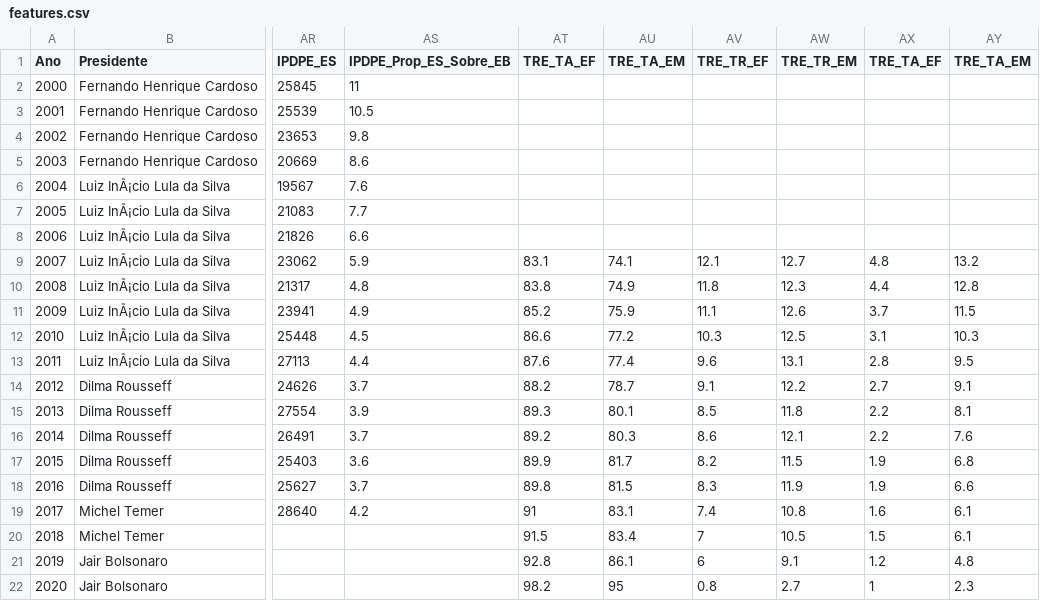
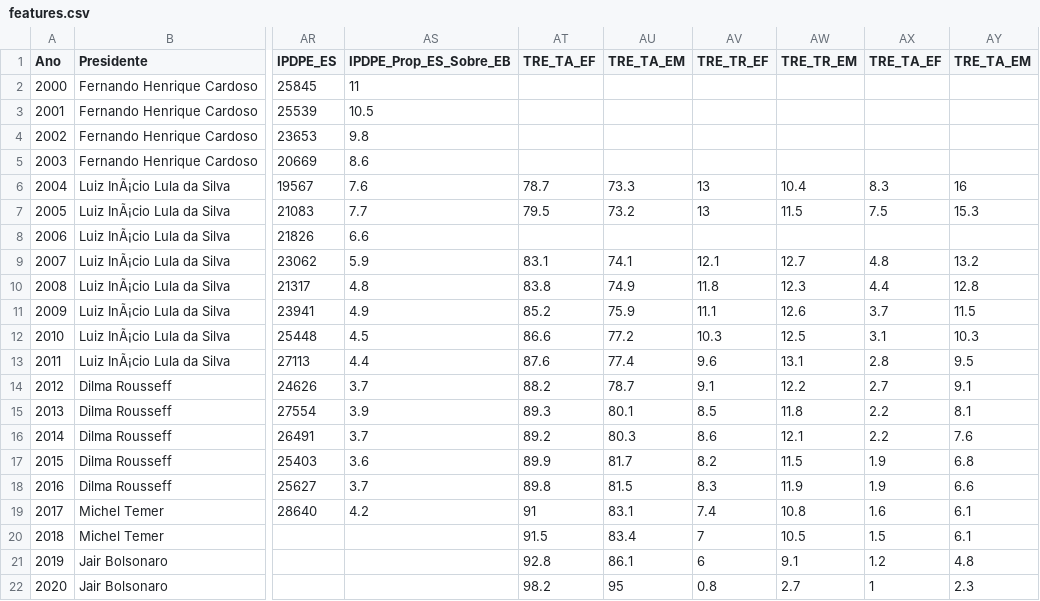
Before and after one commit to remmessias/mc886-final-project, a CSV file: features.csv, drawn as a sheet; only a part is shown, gaps mark what is left out; the diff names each change by its address in the sheet, - before the commit and + after, or states it on an @@ line.

```diff
--- a/features.csv
+++ b/features.csv
-AT6 (TRE_TA_EF): (empty)
+AT6 (TRE_TA_EF): 78.7
-AU6 (TRE_TA_EM): (empty)
+AU6 (TRE_TA_EM): 73.3
-AV6:AV7 (TRE_TR_EF): (empty)
+AV6:AV7 (TRE_TR_EF): 13
-AW6 (TRE_TR_EM): (empty)
+AW6 (TRE_TR_EM): 10.4
-AX6 (TRE_TA_EF): (empty)
+AX6 (TRE_TA_EF): 8.3
-AY6 (TRE_TA_EM): (empty)
+AY6 (TRE_TA_EM): 16
-AT7 (TRE_TA_EF): (empty)
+AT7 (TRE_TA_EF): 79.5
-AU7 (TRE_TA_EM): (empty)
+AU7 (TRE_TA_EM): 73.2
-AW7 (TRE_TR_EM): (empty)
+AW7 (TRE_TR_EM): 11.5
-AX7 (TRE_TA_EF): (empty)
+AX7 (TRE_TA_EF): 7.5
-AY7 (TRE_TA_EM): (empty)
+AY7 (TRE_TA_EM): 15.3
```
Also changed, not shown: tabela-geral-para-visualizacao_14_07_2021.csv.
